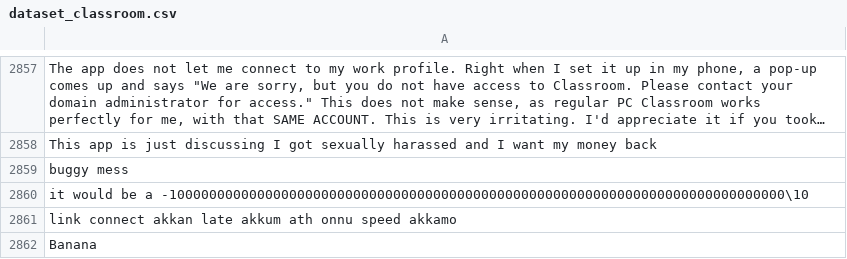
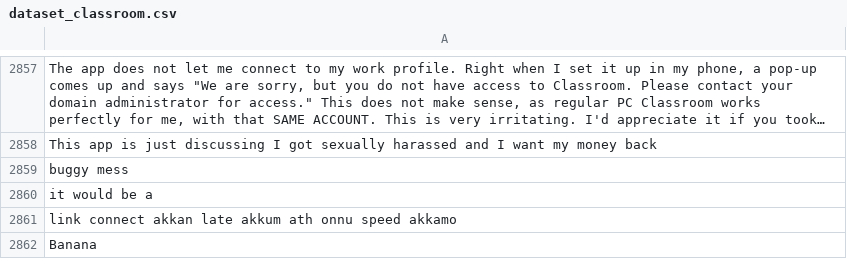
Before and after one commit to LuisSante/Text-segmentation-using-Agglomerative-Clustering, a CSV file: extract_dataset/dataset_classroom.csv, drawn as a sheet; only a part is shown, gaps mark what is left out; long unchanged cells end in ….

```diff
--- a/extract_dataset/dataset_classroom.csv
+++ b/extract_dataset/dataset_classroom.csv
@@ -2859,3 +2859,3 @@ This app is just discussing I got sexually harassed and I want my money back
 buggy mess
-it would be a -10000000000000000000000000000000000000000000000000000000000000000000000000000\10
+it would be a
 link connect akkan late akkum ath onnu speed akkamo
```
Also changed, not shown: 4 other files.
